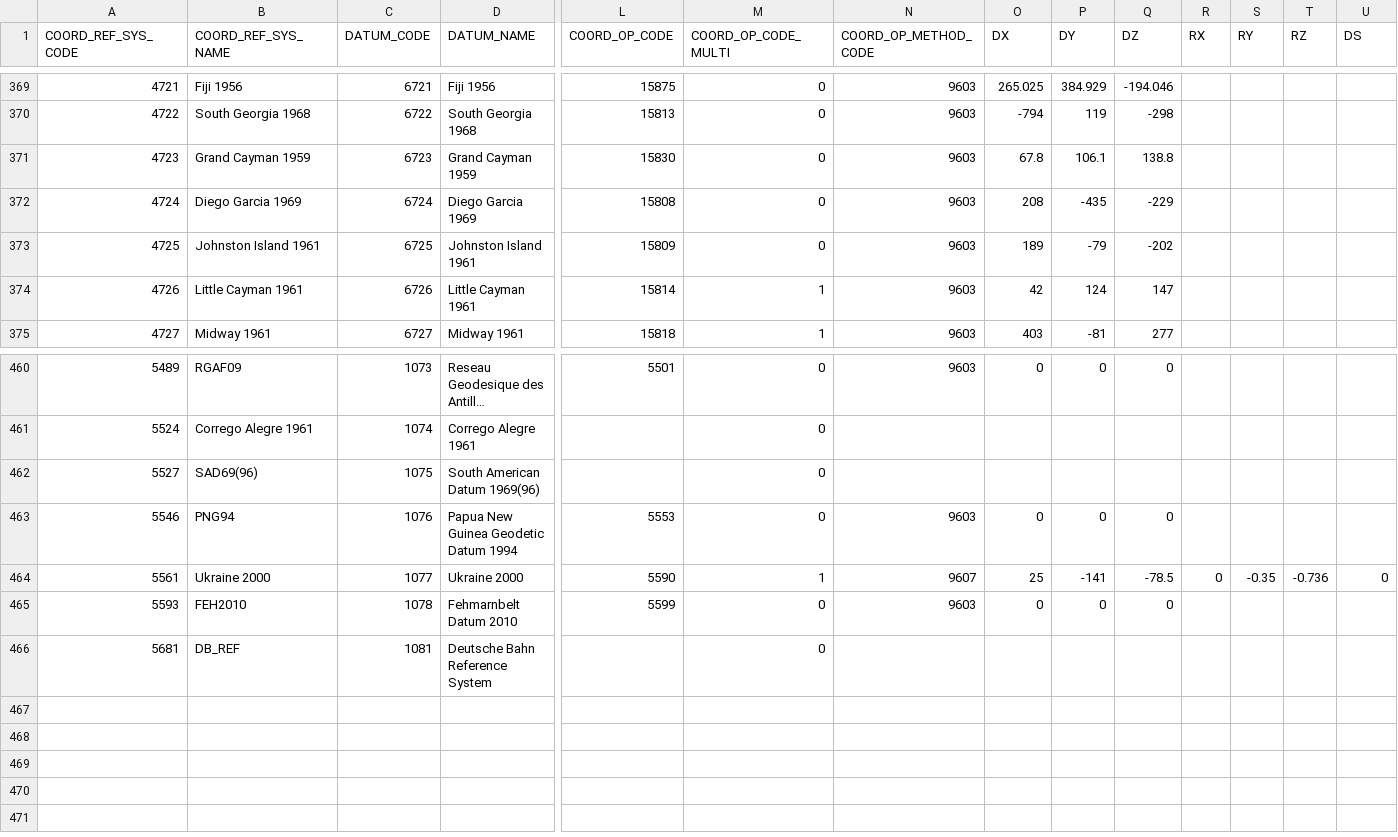
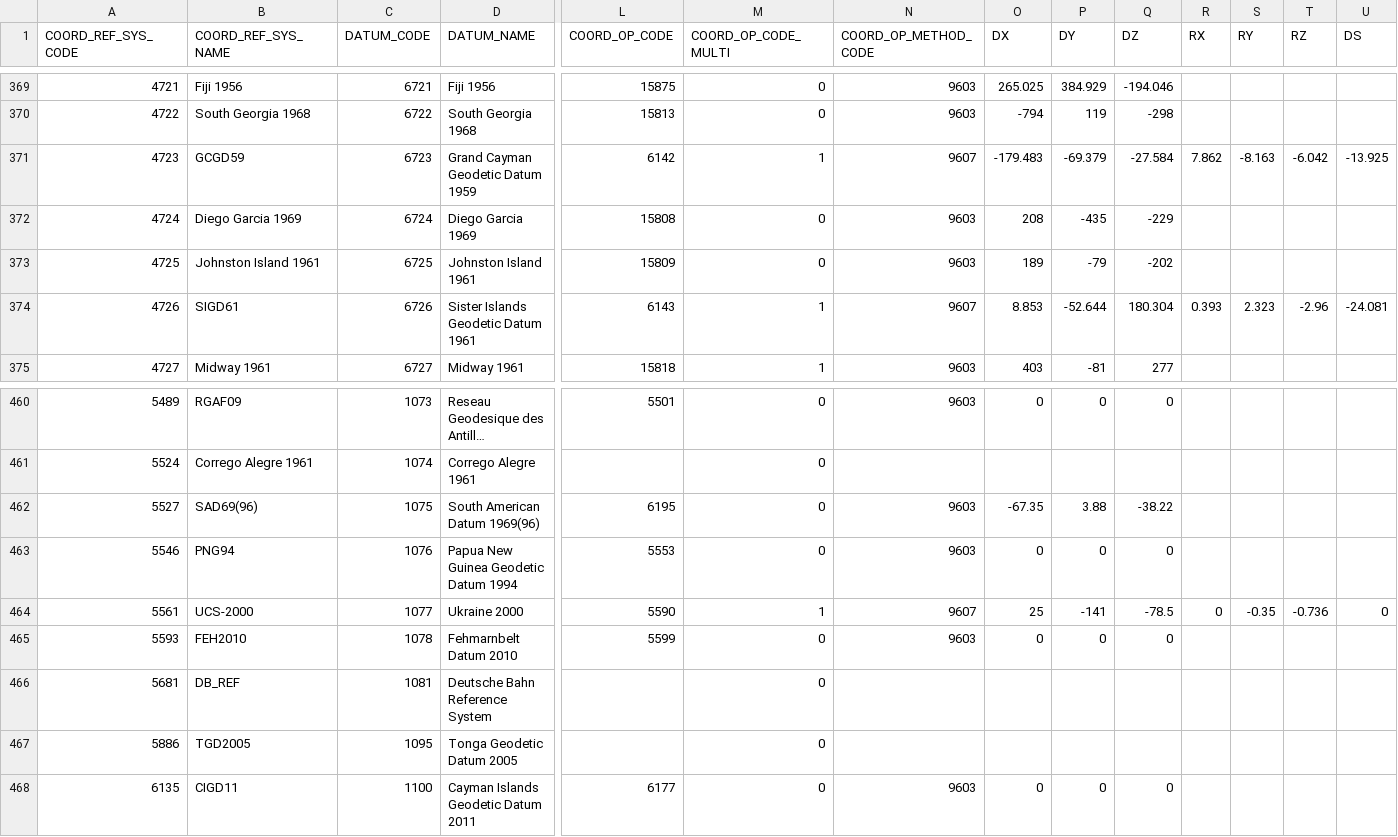
Before and after one commit to mapbox/node-srs, a CSV file: lib/srs_data/gcs.csv, drawn as a sheet; only a part is shown, gaps mark what is left out; long unchanged cells end in …; rows hold the shown columns only; the diff covers the shown part only; the diff names each change by its address in the sheet, - before the commit and + after, or states it on an @@ line.

```diff
--- a/lib/srs_data/gcs.csv
+++ b/lib/srs_data/gcs.csv
-B371 (COORD_REF_SYS_NAME): Grand Cayman 1959
+B371 (COORD_REF_SYS_NAME): GCGD59
-D371 (DATUM_NAME): Grand Cayman 1959
+D371 (DATUM_NAME): Grand Cayman Geodetic Datum 1959
-L371 (COORD_OP_CODE): 15830
+L371 (COORD_OP_CODE): 6142
-M371 (COORD_OP_CODE_MULTI): 0
+M371 (COORD_OP_CODE_MULTI): 1
-N371 (COORD_OP_METHOD_CODE): 9603
+N371 (COORD_OP_METHOD_CODE): 9607
-O371 (DX): 67.8
+O371 (DX): -179.483
-P371 (DY): 106.1
+P371 (DY): -69.379
-Q371 (DZ): 138.8
+Q371 (DZ): -27.584
-R371 (RX): (empty)
+R371 (RX): 7.862
-S371 (RY): (empty)
+S371 (RY): -8.163
-T371 (RZ): (empty)
+T371 (RZ): -6.042
-U371 (DS): (empty)
+U371 (DS): -13.925
-B374 (COORD_REF_SYS_NAME): Little Cayman 1961
+B374 (COORD_REF_SYS_NAME): SIGD61
-D374 (DATUM_NAME): Little Cayman 1961
+D374 (DATUM_NAME): Sister Islands Geodetic Datum 1961
-L374 (COORD_OP_CODE): 15814
+L374 (COORD_OP_CODE): 6143
-N374 (COORD_OP_METHOD_CODE): 9603
+N374 (COORD_OP_METHOD_CODE): 9607
-O374 (DX): 42
+O374 (DX): 8.853
-P374 (DY): 124
+P374 (DY): -52.644
-Q374 (DZ): 147
+Q374 (DZ): 180.304
-R374 (RX): (empty)
+R374 (RX): 0.393
-S374 (RY): (empty)
+S374 (RY): 2.323
-T374 (RZ): (empty)
+T374 (RZ): -2.96
-U374 (DS): (empty)
+U374 (DS): -24.081
-L462 (COORD_OP_CODE): (empty)
+L462 (COORD_OP_CODE): 6195
-N462 (COORD_OP_METHOD_CODE): (empty)
+N462 (COORD_OP_METHOD_CODE): 9603
-O462 (DX): (empty)
+O462 (DX): -67.35
-P462 (DY): (empty)
+P462 (DY): 3.88
-Q462 (DZ): (empty)
+Q462 (DZ): -38.22
-B464 (COORD_REF_SYS_NAME): Ukraine 2000
+B464 (COORD_REF_SYS_NAME): UCS-2000
+row 467: 5886 | TGD2005 | 1095 | Tonga Geodetic Datum 2005 |  | 0
+row 468: 6135 | CIGD11 | 1100 | Cayman Islands Geodetic Datum 2011 | 6177 | 0 | 9603 | 0 | 0 | 0
```
Also changed, not shown: 1 edited cell elsewhere in this file, lib/srs_data/coordinate_axis.csv, lib/srs_data/ellipsoid.csv, 27 other files.
